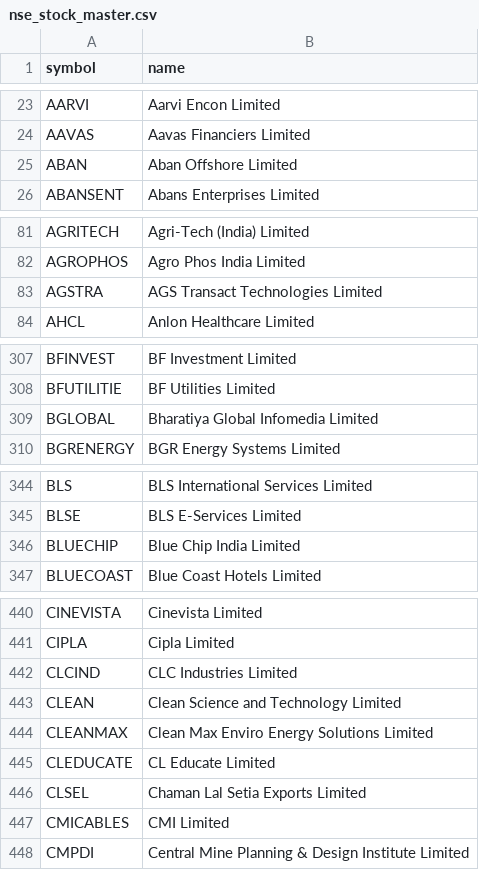
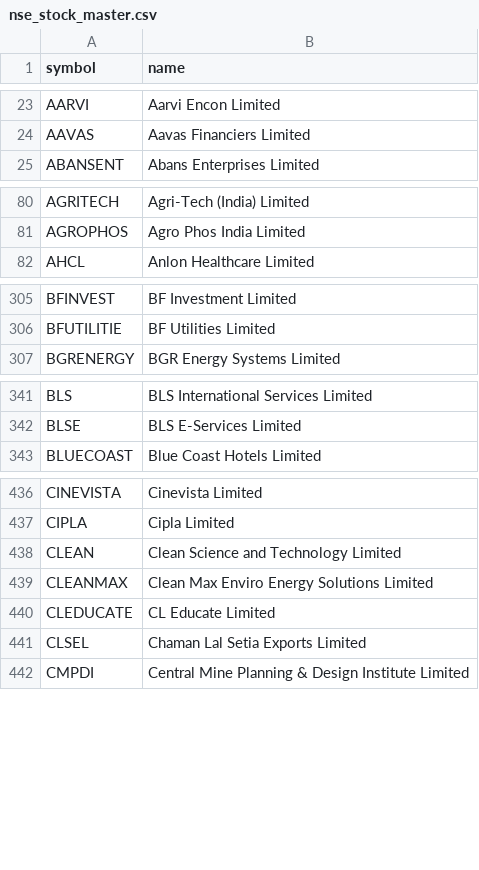
Before and after one commit to shaikmoideen/share-market, a CSV file: data/nse_stock_master.csv, drawn as a sheet; only a part is shown, gaps mark what is left out; the diff covers the shown part only.

```diff
--- a/data/nse_stock_master.csv
+++ b/data/nse_stock_master.csv
@@ -24,3 +24,2 @@ AARVI,Aarvi Encon Limited
 AAVAS,Aavas Financiers Limited
-ABAN,Aban Offshore Limited
 ABANSENT,Abans Enterprises Limited
@@ -82,3 +81,2 @@ AGRITECH,Agri-Tech (India) Limited
 AGROPHOS,Agro Phos India Limited
-AGSTRA,AGS Transact Technologies Limited
 AHCL,Anlon Healthcare Limited
@@ -308,3 +306,2 @@ BFINVEST,BF Investment Limited
 BFUTILITIE,BF Utilities Limited
-BGLOBAL,Bharatiya Global Infomedia Limited
 BGRENERGY,BGR Energy Systems Limited
@@ -345,3 +342,2 @@ BLS,BLS International Services Limited
 BLSE,BLS E-Services Limited
-BLUECHIP,Blue Chip India Limited
 BLUECOAST,Blue Coast Hotels Limited
@@ -441,3 +437,2 @@ CINEVISTA,Cinevista Limited
 CIPLA,Cipla Limited
-CLCIND,CLC Industries Limited
 CLEAN,Clean Science and Technology Limited
@@ -446,3 +441,2 @@ CLEDUCATE,CL Educate Limited
 CLSEL,Chaman Lal Setia Exports Limited
-CMICABLES,CMI Limited
 CMPDI,Central Mine Planning & Design Institute Limited
```
Also changed, not shown: 13 removed rows and 1 edited cell elsewhere in this file, 4 other files.
